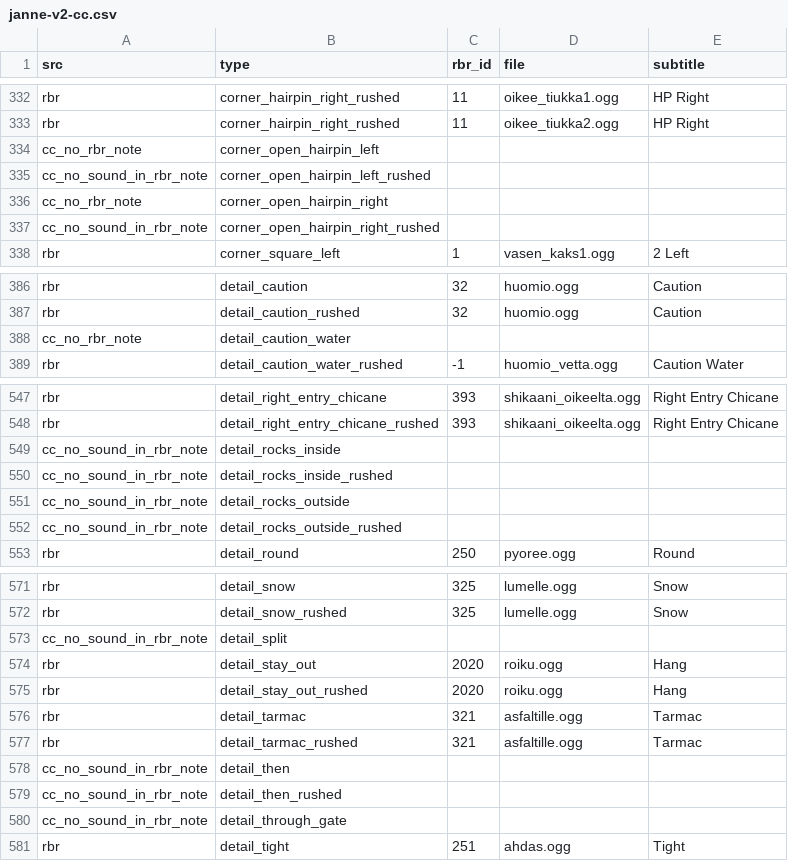
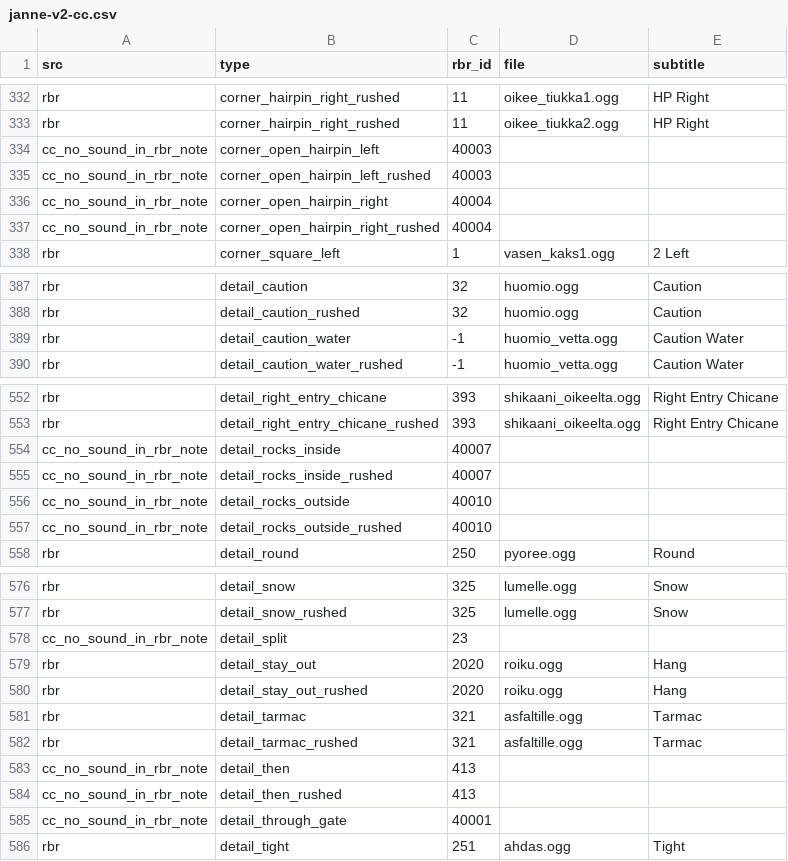
Before and after one commit to durandom/cc_codriver, a CSV file: out/janne-v2-cc.csv, drawn as a sheet; only a part is shown, gaps mark what is left out; the diff covers the shown part only.

```diff
--- a/out/janne-v2-cc.csv
+++ b/out/janne-v2-cc.csv
@@ -333,6 +333,6 @@ rbr,corner_hairpin_right_rushed,11,oikee_tiukka1.ogg,HP Right
 rbr,corner_hairpin_right_rushed,11,oikee_tiukka2.ogg,HP Right
-cc_no_rbr_note,corner_open_hairpin_left,,,
-cc_no_sound_in_rbr_note,corner_open_hairpin_left_rushed,,,
-cc_no_rbr_note,corner_open_hairpin_right,,,
-cc_no_sound_in_rbr_note,corner_open_hairpin_right_rushed,,,
+cc_no_sound_in_rbr_note,corner_open_hairpin_left,40003,,
+cc_no_sound_in_rbr_note,corner_open_hairpin_left_rushed,40003,,
+cc_no_sound_in_rbr_note,corner_open_hairpin_right,40004,,
+cc_no_sound_in_rbr_note,corner_open_hairpin_right_rushed,40004,,
 rbr,corner_square_left,1,vasen_kaks1.ogg,2 Left
@@ -387,3 +388,3 @@ rbr,detail_caution,32,huomio.ogg,Caution
 rbr,detail_caution_rushed,32,huomio.ogg,Caution
-cc_no_rbr_note,detail_caution_water,,,
+rbr,detail_caution_water,-1,huomio_vetta.ogg,Caution Water
 rbr,detail_caution_water_rushed,-1,huomio_vetta.ogg,Caution Water
@@ -548,6 +553,6 @@ rbr,detail_right_entry_chicane,393,shikaani_oikeelta.ogg,Right Entry Chicane
 rbr,detail_right_entry_chicane_rushed,393,shikaani_oikeelta.ogg,Right Entry Chicane
-cc_no_sound_in_rbr_note,detail_rocks_inside,,,
-cc_no_sound_in_rbr_note,detail_rocks_inside_rushed,,,
-cc_no_sound_in_rbr_note,detail_rocks_outside,,,
-cc_no_sound_in_rbr_note,detail_rocks_outside_rushed,,,
+cc_no_sound_in_rbr_note,detail_rocks_inside,40007,,
+cc_no_sound_in_rbr_note,detail_rocks_inside_rushed,40007,,
+cc_no_sound_in_rbr_note,detail_rocks_outside,40010,,
+cc_no_sound_in_rbr_note,detail_rocks_outside_rushed,40010,,
 rbr,detail_round,250,pyoree.ogg,Round
@@ -572,3 +577,3 @@ rbr,detail_snow,325,lumelle.ogg,Snow
 rbr,detail_snow_rushed,325,lumelle.ogg,Snow
-cc_no_sound_in_rbr_note,detail_split,,,
+cc_no_sound_in_rbr_note,detail_split,23,,
 rbr,detail_stay_out,2020,roiku.ogg,Hang
@@ -577,5 +582,5 @@ rbr,detail_tarmac,321,asfaltille.ogg,Tarmac
 rbr,detail_tarmac_rushed,321,asfaltille.ogg,Tarmac
-cc_no_sound_in_rbr_note,detail_then,,,
-cc_no_sound_in_rbr_note,detail_then_rushed,,,
-cc_no_sound_in_rbr_note,detail_through_gate,,,
+cc_no_sound_in_rbr_note,detail_then,413,,
+cc_no_sound_in_rbr_note,detail_then_rushed,413,,
+cc_no_sound_in_rbr_note,detail_through_gate,40001,,
 rbr,detail_tight,251,ahdas.ogg,Tight
```
Also changed, not shown: 12 added rows, 7 removed rows, 2 moved rows and 14 edited cells elsewhere in this file, out/bollinger-cc.csv, out/bollinger-rbr.csv, 3 other files.
